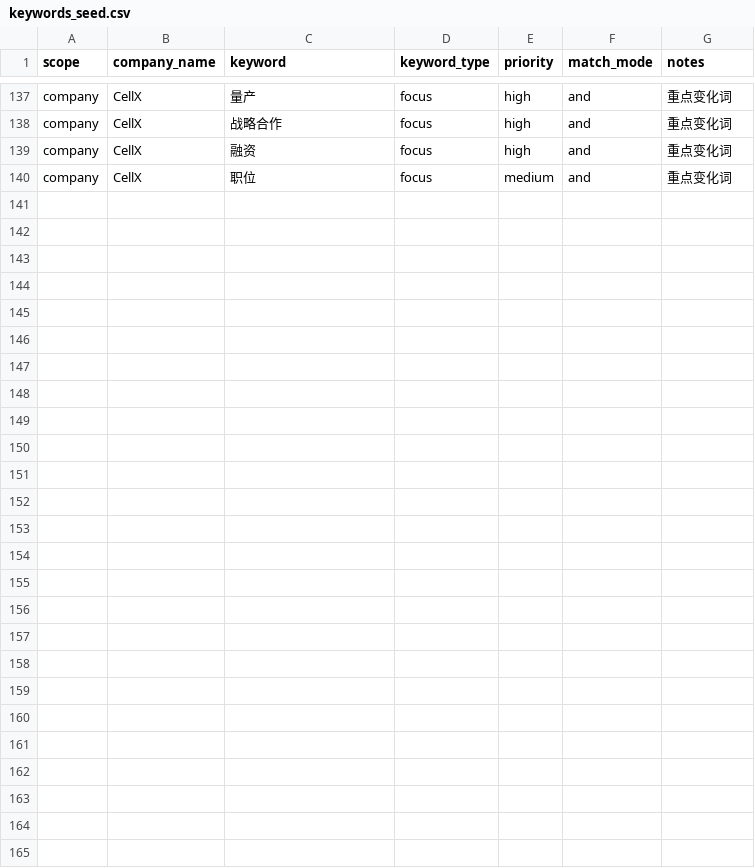
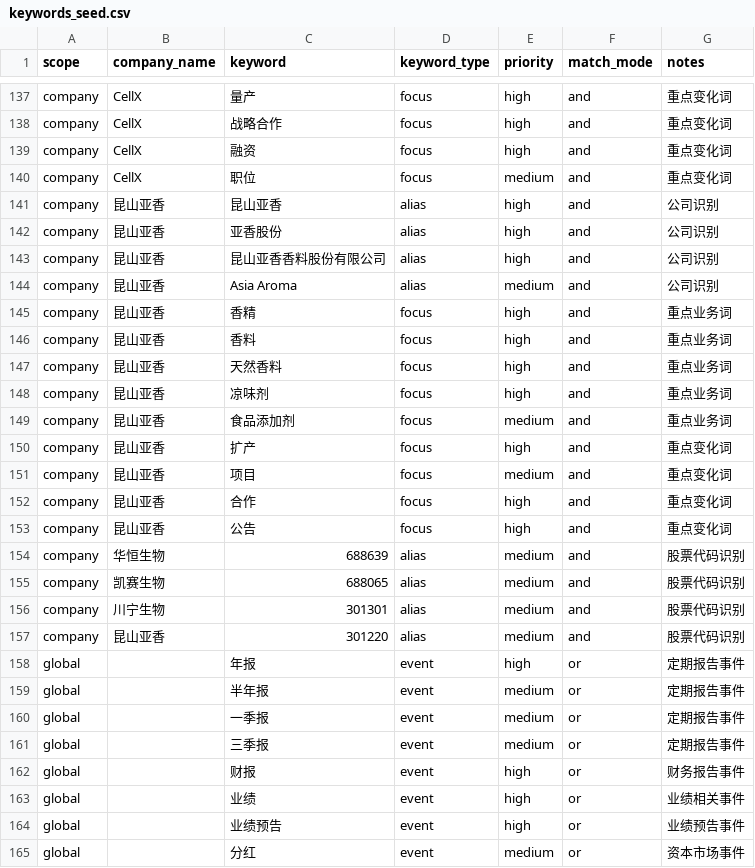
Before and after one commit to mengxueqi/xinyuan, a CSV file: xinyuan/seeds/keywords_seed.csv (was xinyuan/keywords_seed.csv), drawn as a sheet; only a part is shown, gaps mark what is left out.

```diff
--- a/xinyuan/keywords_seed.csv
+++ b/xinyuan/seeds/keywords_seed.csv
@@ -140 +140,26 @@ company,CellX,融资,focus,high,and,重点变化词
 company,CellX,职位,focus,medium,and,重点变化词
+company,昆山亚香,昆山亚香,alias,high,and,公司识别
+company,昆山亚香,亚香股份,alias,high,and,公司识别
+company,昆山亚香,昆山亚香香料股份有限公司,alias,high,and,公司识别
+company,昆山亚香,Asia Aroma,alias,medium,and,公司识别
+company,昆山亚香,香精,focus,high,and,重点业务词
+company,昆山亚香,香料,focus,high,and,重点业务词
+company,昆山亚香,天然香料,focus,high,and,重点业务词
+company,昆山亚香,凉味剂,focus,high,and,重点业务词
+company,昆山亚香,食品添加剂,focus,medium,and,重点业务词
+company,昆山亚香,扩产,focus,high,and,重点变化词
+company,昆山亚香,项目,focus,medium,and,重点变化词
+company,昆山亚香,合作,focus,high,and,重点变化词
+company,昆山亚香,公告,focus,high,and,重点变化词
+company,华恒生物,688639,alias,medium,and,股票代码识别
+company,凯赛生物,688065,alias,medium,and,股票代码识别
+company,川宁生物,301301,alias,medium,and,股票代码识别
+company,昆山亚香,301220,alias,medium,and,股票代码识别
+global,,年报,event,high,or,定期报告事件
+global,,半年报,event,medium,or,定期报告事件
+global,,一季报,event,medium,or,定期报告事件
+global,,三季报,event,medium,or,定期报告事件
+global,,财报,event,high,or,财务报告事件
+global,,业绩,event,high,or,业绩相关事件
+global,,业绩预告,event,high,or,业绩预告事件
+global,,分红,event,medium,or,资本市场事件
```
Also changed, not shown: 46 other files.
